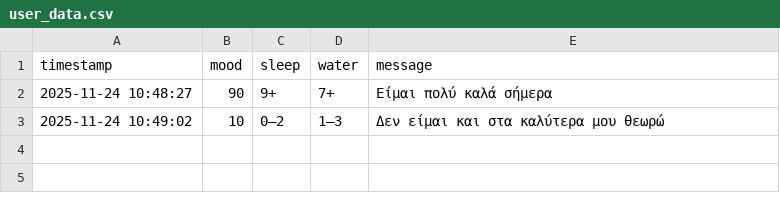
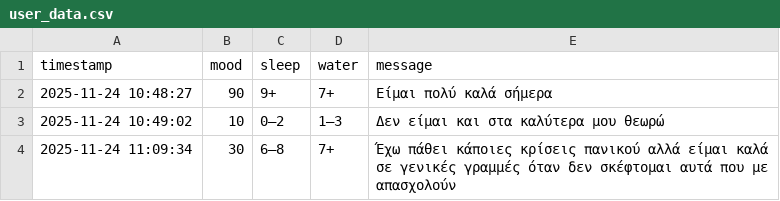
Before and after one commit to GEODPL/emotion-chatbot, a CSV file: user_data.csv, drawn as a sheet.

```diff
--- a/user_data.csv
+++ b/user_data.csv
@@ -3 +3,2 @@ timestamp,mood,sleep,water,message
 2025-11-24 10:49:02,10,0–2,1–3,Δεν είμαι και στα καλύτερα μου θεωρώ
+2025-11-24 11:09:34,30,6–8,7+,Έχω πάθει κάποιες κρίσεις πανικού αλλά είμαι καλά σε γενικές γραμμές όταν δεν σκέφτομαι αυτά που με απασχολούν
```
Also changed, not shown: 1 other file.
